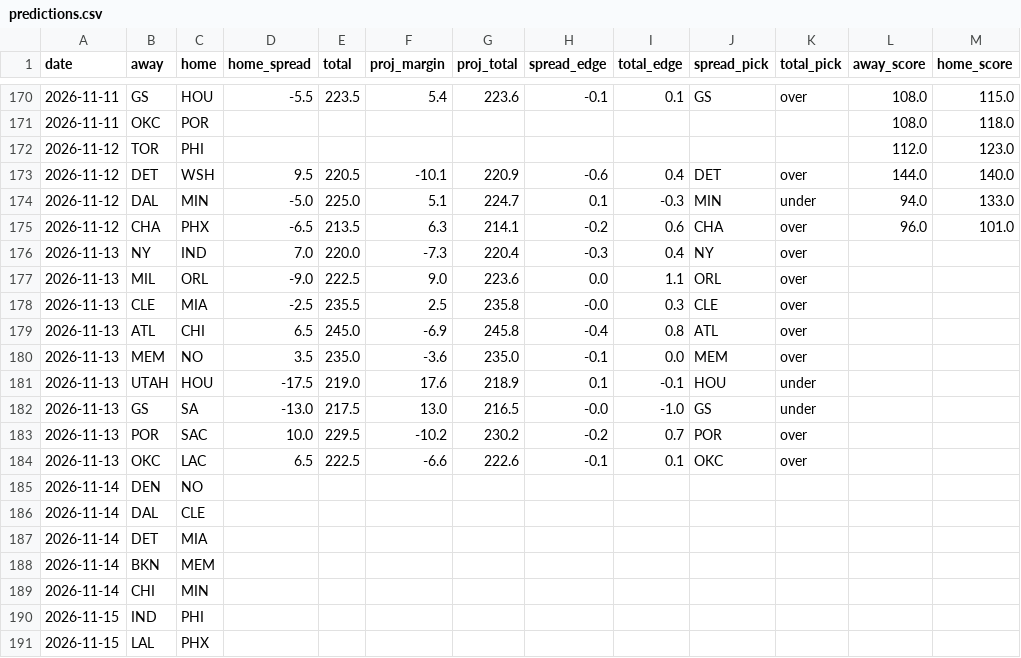
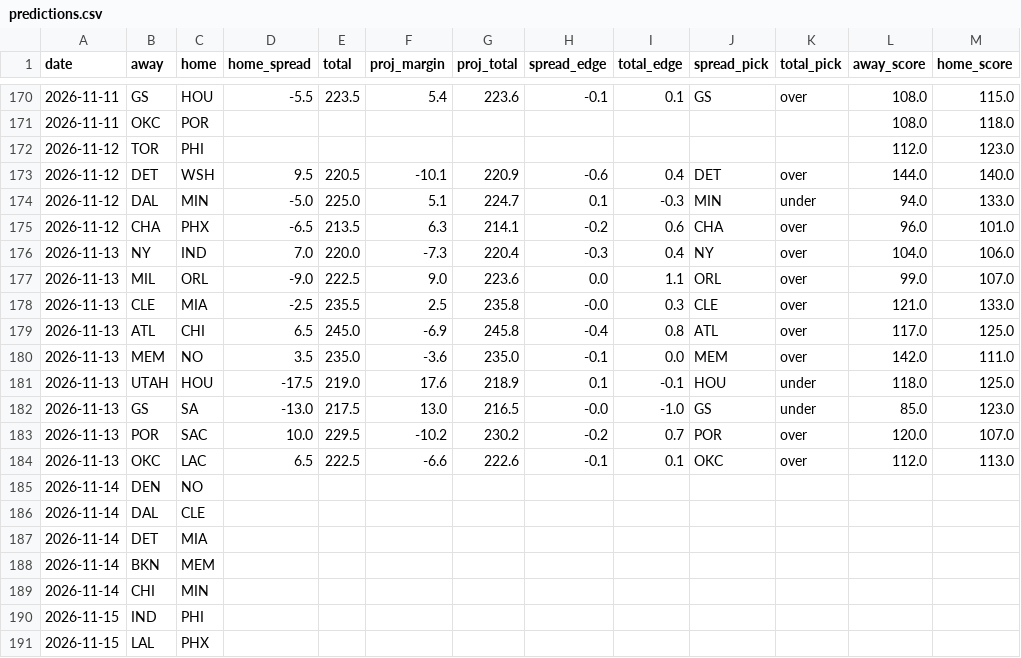
Before and after one commit to stevopotpie/courtline, a CSV file: data/predictions.csv, drawn as a sheet; only a part is shown, gaps mark what is left out.

```diff
--- a/data/predictions.csv
+++ b/data/predictions.csv
@@ -175,11 +175,11 @@ date,away,home,home_spread,total,proj_margin,proj_total,spread_edge,total_edge,s
 2026-11-12,CHA,PHX,-6.5,213.5,6.3,214.1,-0.2,0.6,CHA,over,96.0,101.0
-2026-11-13,NY,IND,7.0,220.0,-7.3,220.4,-0.3,0.4,NY,over,,
-2026-11-13,MIL,ORL,-9.0,222.5,9.0,223.6,0.0,1.1,ORL,over,,
-2026-11-13,CLE,MIA,-2.5,235.5,2.5,235.8,-0.0,0.3,CLE,over,,
-2026-11-13,ATL,CHI,6.5,245.0,-6.9,245.8,-0.4,0.8,ATL,over,,
-2026-11-13,MEM,NO,3.5,235.0,-3.6,235.0,-0.1,0.0,MEM,over,,
-2026-11-13,UTAH,HOU,-17.5,219.0,17.6,218.9,0.1,-0.1,HOU,under,,
-2026-11-13,GS,SA,-13.0,217.5,13.0,216.5,-0.0,-1.0,GS,under,,
-2026-11-13,POR,SAC,10.0,229.5,-10.2,230.2,-0.2,0.7,POR,over,,
-2026-11-13,OKC,LAC,6.5,222.5,-6.6,222.6,-0.1,0.1,OKC,over,,
+2026-11-13,NY,IND,7.0,220.0,-7.3,220.4,-0.3,0.4,NY,over,104.0,106.0
+2026-11-13,MIL,ORL,-9.0,222.5,9.0,223.6,0.0,1.1,ORL,over,99.0,107.0
+2026-11-13,CLE,MIA,-2.5,235.5,2.5,235.8,-0.0,0.3,CLE,over,121.0,133.0
+2026-11-13,ATL,CHI,6.5,245.0,-6.9,245.8,-0.4,0.8,ATL,over,117.0,125.0
+2026-11-13,MEM,NO,3.5,235.0,-3.6,235.0,-0.1,0.0,MEM,over,142.0,111.0
+2026-11-13,UTAH,HOU,-17.5,219.0,17.6,218.9,0.1,-0.1,HOU,under,118.0,125.0
+2026-11-13,GS,SA,-13.0,217.5,13.0,216.5,-0.0,-1.0,GS,under,85.0,123.0
+2026-11-13,POR,SAC,10.0,229.5,-10.2,230.2,-0.2,0.7,POR,over,120.0,107.0
+2026-11-13,OKC,LAC,6.5,222.5,-6.6,222.6,-0.1,0.1,OKC,over,112.0,113.0
 2026-11-14,DEN,NO,,,,,,,,,,
```
Also changed, not shown: 7 other files.
